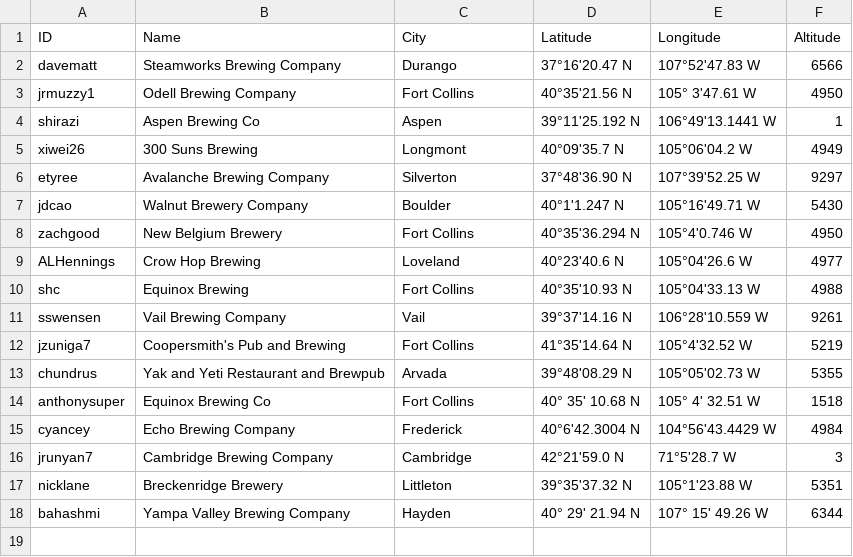
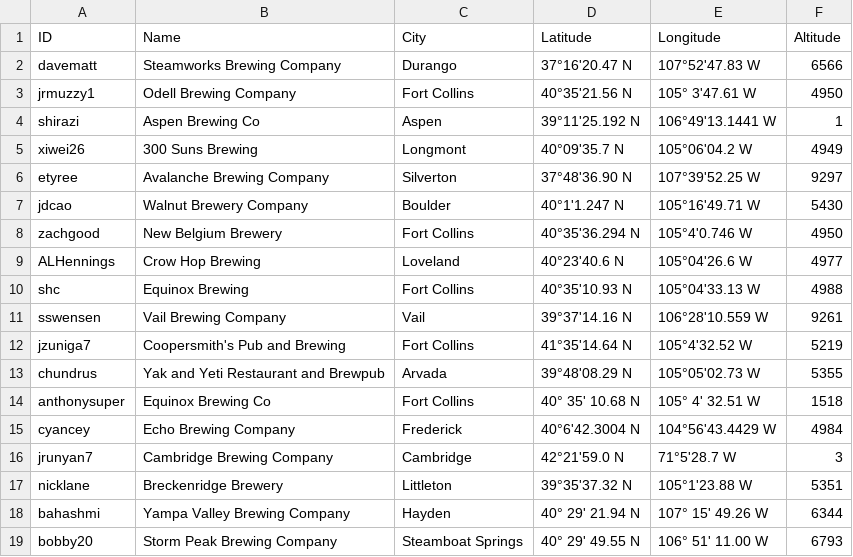
Before and after one commit to csu2017sp314/class, a CSV file: brews.csv, drawn as a sheet.

Commit message:
Update brews.csv

```diff
--- a/brews.csv
+++ b/brews.csv
@@ -18 +18,2 @@ nicklane,Breckenridge Brewery, Littleton, 39°35'37.32 N, 105°1'23.88 W,5351
 bahashmi,Yampa Valley Brewing Company,Hayden, 40° 29' 21.94 N,107° 15' 49.26 W,6344
+bobby20, Storm Peak Brewing Company, Steamboat Springs, 40° 29' 49.55 N, 106° 51' 11.00 W, 6793
```
